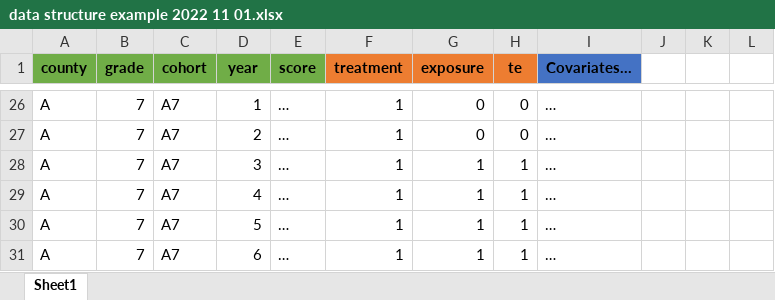
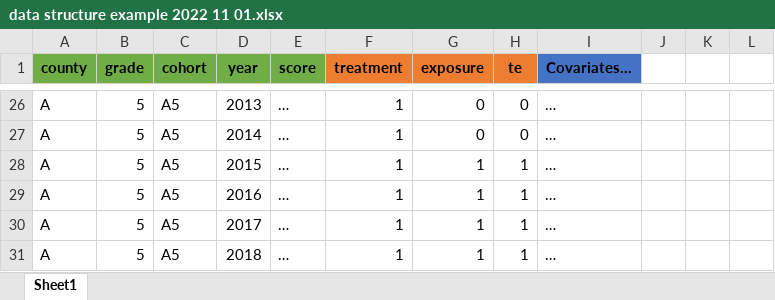
Before and after one commit to sparklabnyc/tropical_cyclones_educational_attainment_2022, an Excel workbook: data/data_structure_example/data structure example 2022 11 01.xlsx, sheet Sheet1, drawn as a sheet; only a part is shown, gaps mark what is left out; values as stored, in another font and other column widths than the file's, no borders; the diff covers the shown part only; the diff names each change by its address in the sheet, - before the commit and + after, or states it on an @@ line.

Commit message:
Created script for county-cohort data; amended data structure for years in dataset; highlighted particularly bad hurricanes in Table 1

```diff
--- a/data/data_structure_example/data structure example 2022 11 01.xlsx (sheet Sheet1)
+++ b/data/data_structure_example/data structure example 2022 11 01.xlsx (sheet Sheet1)
-B26:B31 (grade): 7
+B26:B31 (grade): 5
-C26:C31 (cohort): A7
+C26:C31 (cohort): A5
-D26 (year): 1
+D26 (year): 2013
-D27 (year): 2
+D27 (year): 2014
-D28 (year): 3
+D28 (year): 2015
-D29 (year): 4
+D29 (year): 2016
-D30 (year): 5
+D30 (year): 2017
-D31 (year): 6
+D31 (year): 2018
```
Also changed, not shown: other rows of this sheet, 2 other files.
